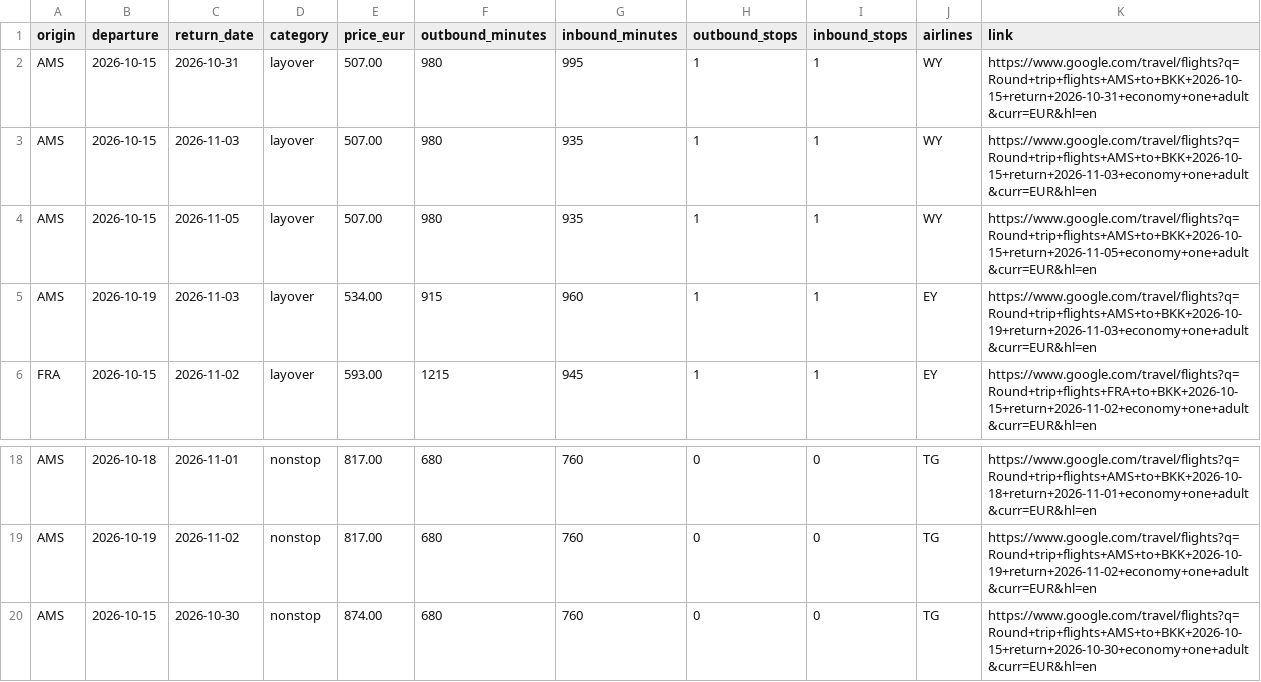
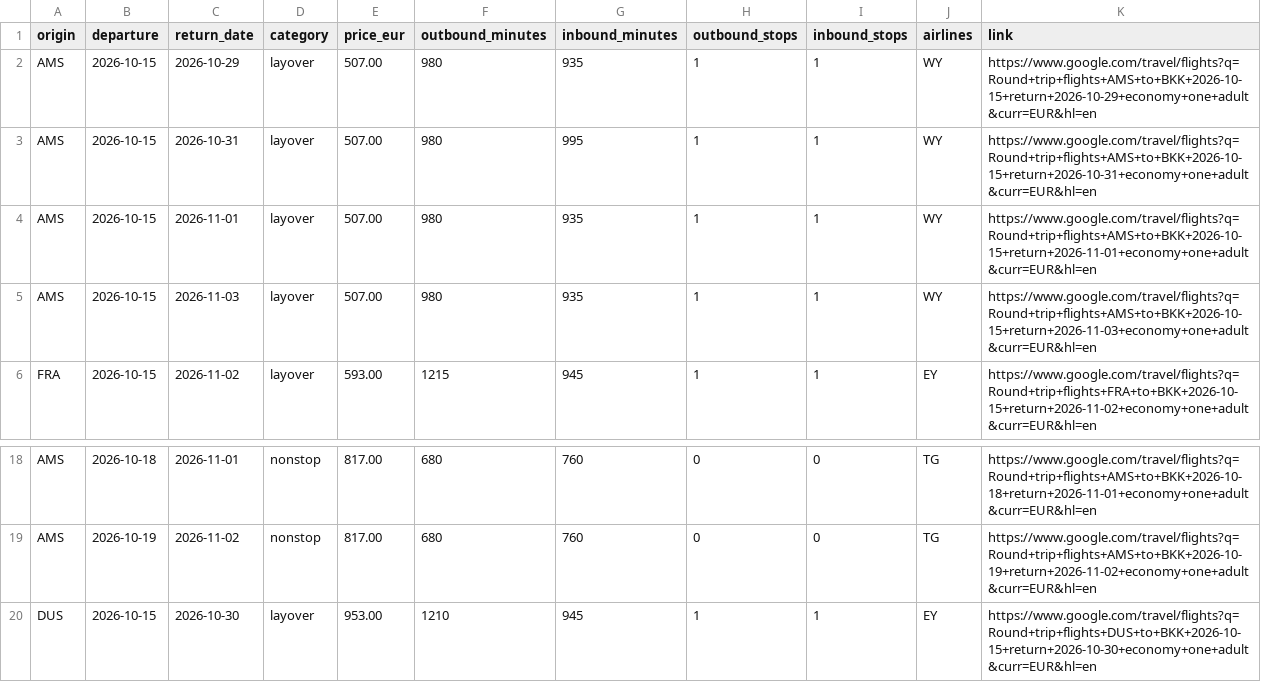
Before and after one commit to Fabiano225/flight-tracker, a CSV file: latest.csv, drawn as a sheet; only a part is shown, gaps mark what is left out.

```diff
--- a/latest.csv
+++ b/latest.csv
@@ -1,6 +1,6 @@
 origin,departure,return_date,category,price_eur,outbound_minutes,inbound_minutes,outbound_stops,inbound_stops,airlines,link
+AMS,2026-10-15,2026-10-29,layover,507.00,980,935,1,1,WY,https://www.google.com/travel/flights?q=Round+trip+flights+AMS+to+BKK+2026-10-15+return+2026-10-29+economy+one+adult&curr=EUR&hl=en
 AMS,2026-10-15,2026-10-31,layover,507.00,980,995,1,1,WY,https://www.google.com/travel/flights?q=Round+trip+flights+AMS+to+BKK+2026-10-15+return+2026-10-31+economy+one+adult&curr=EUR&hl=en
+AMS,2026-10-15,2026-11-01,layover,507.00,980,935,1,1,WY,https://www.google.com/travel/flights?q=Round+trip+flights+AMS+to+BKK+2026-10-15+return+2026-11-01+economy+one+adult&curr=EUR&hl=en
 AMS,2026-10-15,2026-11-03,layover,507.00,980,935,1,1,WY,https://www.google.com/travel/flights?q=Round+trip+flights+AMS+to+BKK+2026-10-15+return+2026-11-03+economy+one+adult&curr=EUR&hl=en
-AMS,2026-10-15,2026-11-05,layover,507.00,980,935,1,1,WY,https://www.google.com/travel/flights?q=Round+trip+flights+AMS+to+BKK+2026-10-15+return+2026-11-05+economy+one+adult&curr=EUR&hl=en
-AMS,2026-10-19,2026-11-03,layover,534.00,915,960,1,1,EY,https://www.google.com/travel/flights?q=Round+trip+flights+AMS+to+BKK+2026-10-19+return+2026-11-03+economy+one+adult&curr=EUR&hl=en
 FRA,2026-10-15,2026-11-02,layover,593.00,1215,945,1,1,EY,https://www.google.com/travel/flights?q=Round+trip+flights+FRA+to+BKK+2026-10-15+return+2026-11-02+economy+one+adult&curr=EUR&hl=en
@@ -19,2 +19,2 @@ AMS,2026-10-18,2026-11-01,nonstop,817.00,680,760,0,0,TG,https://www.google.com/t
 AMS,2026-10-19,2026-11-02,nonstop,817.00,680,760,0,0,TG,https://www.google.com/travel/flights?q=Round+trip+flights+AMS+to+BKK+2026-10-19+return+2026-11-02+economy+one+adult&curr=EUR&hl=en
-AMS,2026-10-15,2026-10-30,nonstop,874.00,680,760,0,0,TG,https://www.google.com/travel/flights?q=Round+trip+flights+AMS+to+BKK+2026-10-15+return+2026-10-30+economy+one+adult&curr=EUR&hl=en
+DUS,2026-10-15,2026-10-30,layover,953.00,1210,945,1,1,EY,https://www.google.com/travel/flights?q=Round+trip+flights+DUS+to+BKK+2026-10-15+return+2026-10-30+economy+one+adult&curr=EUR&hl=en
```
Also changed, not shown: 3 other files.
